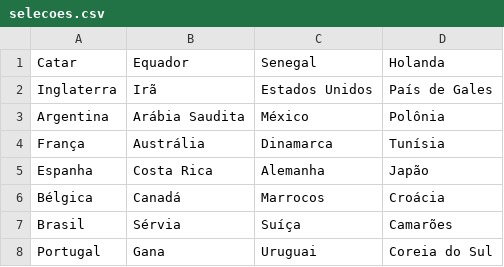
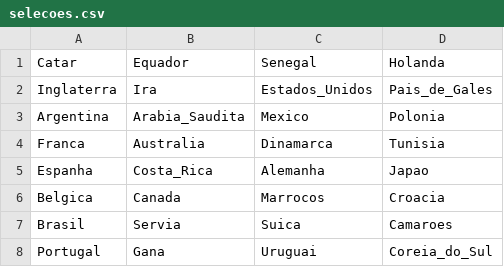
Before and after one commit to ethoshomo/Copa2022, a CSV file: Codigo/selecoes.csv, drawn as a sheet.

Commit message:
Update selecoes.csv
Atualiza os nomes no arquivo

```diff
--- a/Codigo/selecoes.csv
+++ b/Codigo/selecoes.csv
@@ -1,8 +1,8 @@
 Catar,Equador,Senegal,Holanda
-Inglaterra,Irã,Estados Unidos,País de Gales
-Argentina,Arábia Saudita,México,Polônia
-França,Austrália,Dinamarca,Tunísia
-Espanha,Costa Rica,Alemanha,Japão
-Bélgica,Canadá,Marrocos,Croácia
-Brasil,Sérvia,Suíça,Camarões
-Portugal,Gana,Uruguai,Coreia do Sul
+Inglaterra,Ira,Estados_Unidos,Pais_de_Gales
+Argentina,Arabia_Saudita,Mexico,Polonia
+Franca,Australia,Dinamarca,Tunisia
+Espanha,Costa_Rica,Alemanha,Japao
+Belgica,Canada,Marrocos,Croacia
+Brasil,Servia,Suica,Camaroes
+Portugal,Gana,Uruguai,Coreia_do_Sul
```
